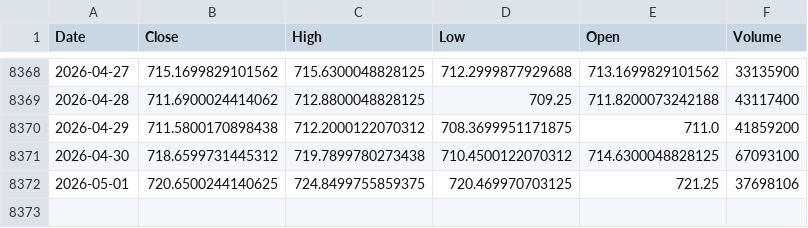
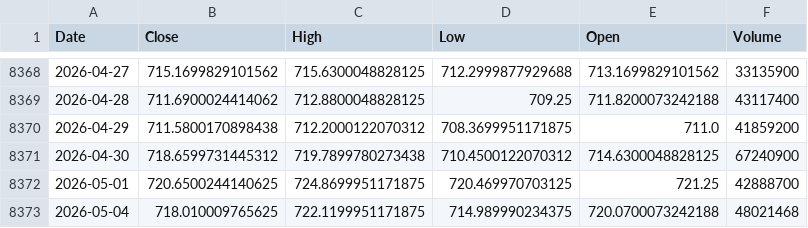
Before and after one commit to kittycapital/vix-spy, a CSV file: data/SPY.csv, drawn as a sheet; only a part is shown, gaps mark what is left out.

```diff
--- a/data/SPY.csv
+++ b/data/SPY.csv
@@ -8370,3 +8370,4 @@ Date,Close,High,Low,Open,Volume
 2026-04-29,711.5800170898438,712.2000122070312,708.3699951171875,711.0,41859200
-2026-04-30,718.6599731445312,719.7899780273438,710.4500122070312,714.6300048828125,67093100
-2026-05-01,720.6500244140625,724.8499755859375,720.469970703125,721.25,37698106
+2026-04-30,718.6599731445312,719.7899780273438,710.4500122070312,714.6300048828125,67240900
+2026-05-01,720.6500244140625,724.8699951171875,720.469970703125,721.25,42888700
+2026-05-04,718.010009765625,722.1199951171875,714.989990234375,720.0700073242188,48021468
```
Also changed, not shown: data/VIX.csv.
